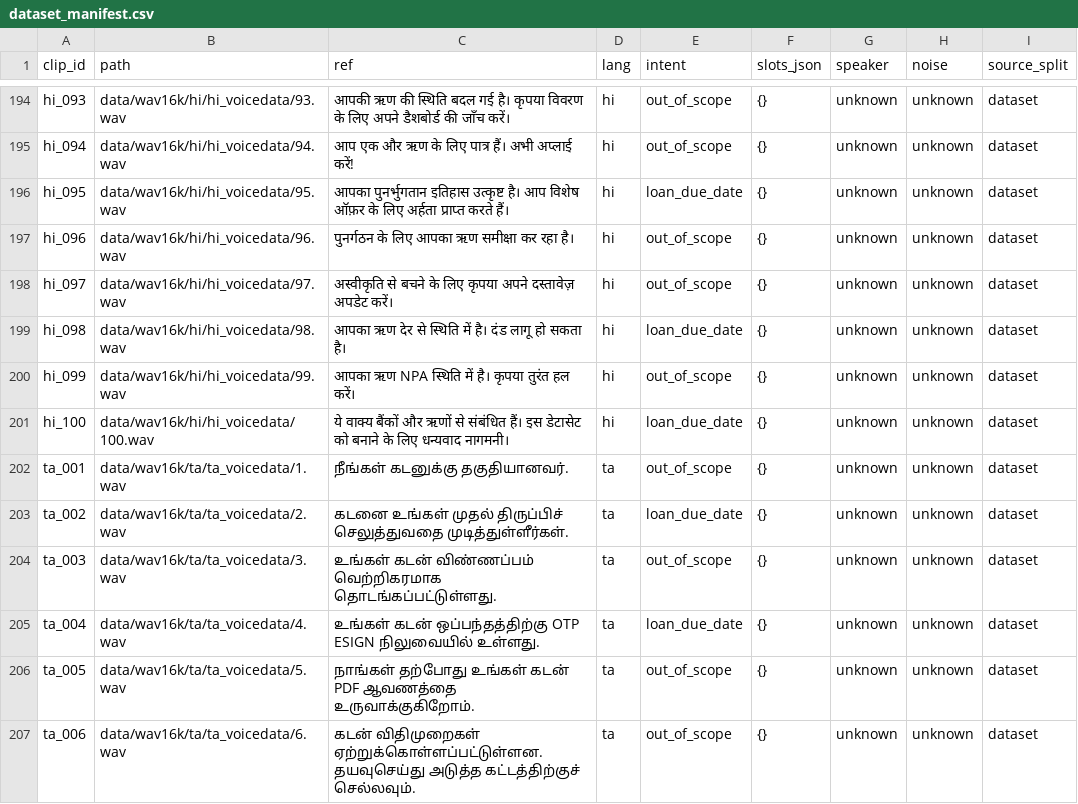
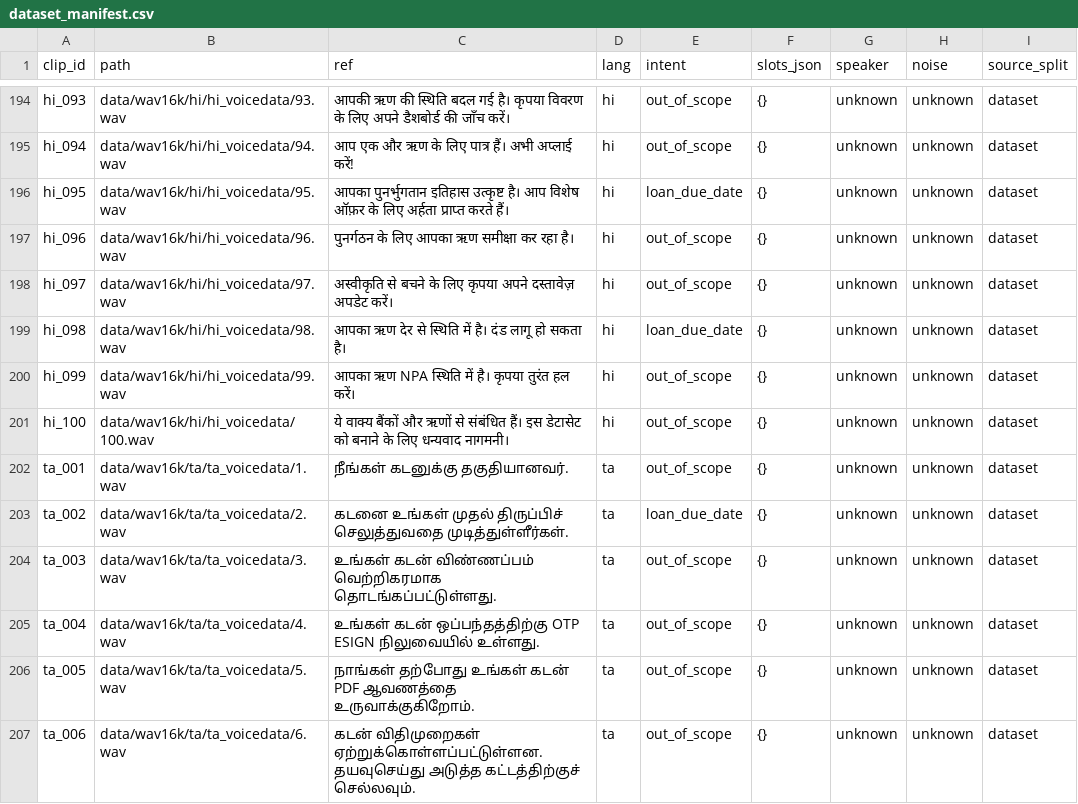
Before and after one commit to sanjayk24-cmd/indicfinvoice, a CSV file: data/manifests/dataset_manifest.csv, drawn as a sheet; only a part is shown, gaps mark what is left out; the diff covers the shown part only.

Commit message:
fix(stage-2): address Stage 2 audit - stratified Cohen's kappa, dropped rows log, clean dataset license

```diff
--- a/data/manifests/dataset_manifest.csv
+++ b/data/manifests/dataset_manifest.csv
@@ -200,3 +200,3 @@ hi_098,data/wav16k/hi/hi_voicedata/98.wav,आपका ऋण देर से
 hi_099,data/wav16k/hi/hi_voicedata/99.wav,आपका ऋण NPA स्थिति में है। कृपया तुरंत हल करें।,hi,out_of_scope,{},unknown,unknown,dataset
-hi_100,data/wav16k/hi/hi_voicedata/100.wav,ये वाक्य बैंकों और ऋणों से संबंधित हैं। इस डेटासेट को बनाने के लिए धन्यवाद नागमनी।,hi,loan_due_date,{},unknown,unknown,dataset
+hi_100,data/wav16k/hi/hi_voicedata/100.wav,ये वाक्य बैंकों और ऋणों से संबंधित हैं। इस डेटासेट को बनाने के लिए धन्यवाद नागमनी।,hi,out_of_scope,{},unknown,unknown,dataset
 ta_001,data/wav16k/ta/ta_voicedata/1.wav,நீங்கள் கடனுக்கு தகுதியானவர்.,ta,out_of_scope,{},unknown,unknown,dataset
@@ -204,3 +204,3 @@ ta_002,data/wav16k/ta/ta_voicedata/2.wav,கடனை உங்கள் மு
 ta_003,data/wav16k/ta/ta_voicedata/3.wav,உங்கள் கடன் விண்ணப்பம் வெற்றிகரமாக தொடங்கப்பட்டுள்ளது.,ta,out_of_scope,{},unknown,unknown,dataset
-ta_004,data/wav16k/ta/ta_voicedata/4.wav,உங்கள் கடன் ஒப்பந்தத்திற்கு OTP ESIGN நிலுவையில் உள்ளது.,ta,loan_due_date,{},unknown,unknown,dataset
+ta_004,data/wav16k/ta/ta_voicedata/4.wav,உங்கள் கடன் ஒப்பந்தத்திற்கு OTP ESIGN நிலுவையில் உள்ளது.,ta,out_of_scope,{},unknown,unknown,dataset
 ta_005,data/wav16k/ta/ta_voicedata/5.wav,நாங்கள் தற்போது உங்கள் கடன் PDF ஆவணத்தை உருவாக்குகிறோம்.,ta,out_of_scope,{},unknown,unknown,dataset
```
Also changed, not shown: 23 edited cells elsewhere in this file, 4 other files.
